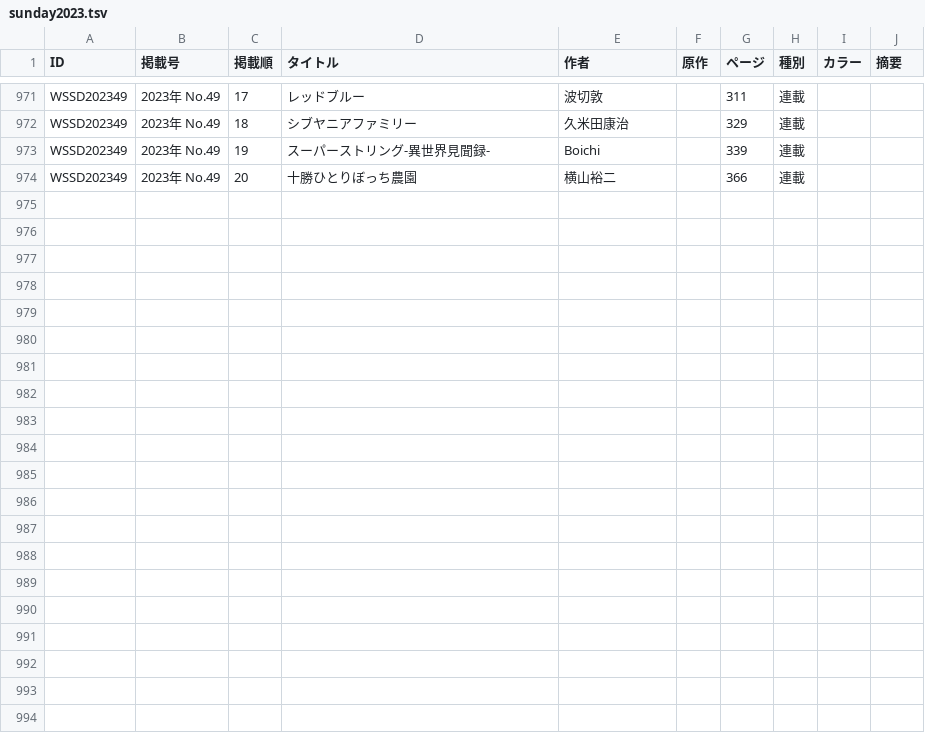
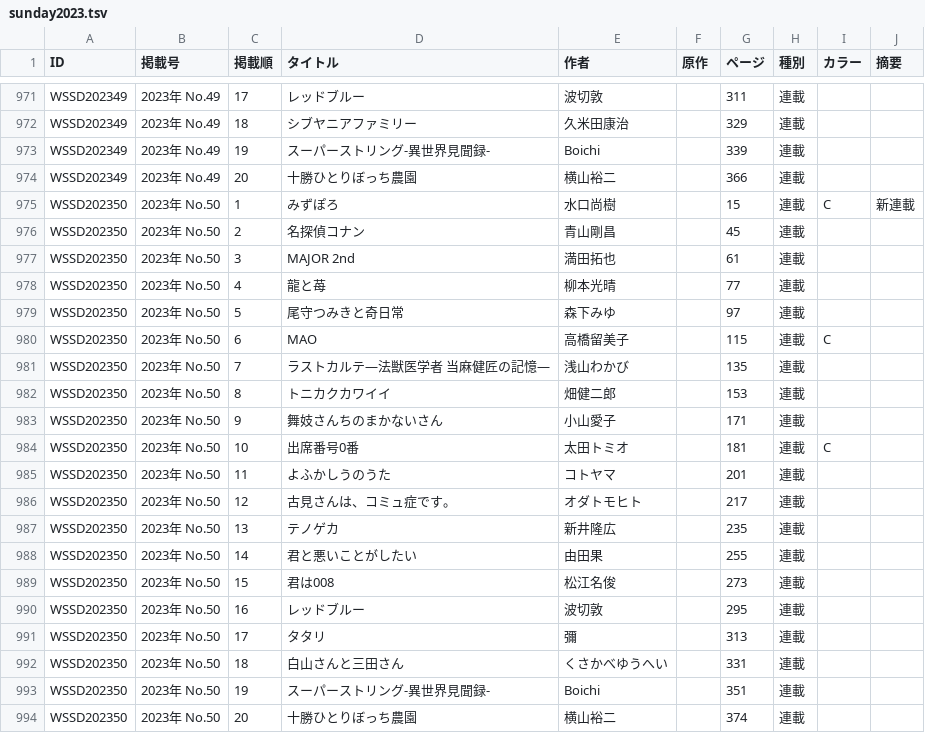
Before and after one commit to tricogimmick/comic_magazine_data, a TSV file: tsv/sunday/sunday2023.tsv, drawn as a sheet; only a part is shown, gaps mark what is left out; the diff names each change by its address in the sheet, - before the commit and + after, or states it on an @@ line.

Commit message:
週刊少年サンデー 2023年 No.50

```diff
--- a/tsv/sunday/sunday2023.tsv
+++ b/tsv/sunday/sunday2023.tsv
+row 975: WSSD202350 | 2023年 No.50 | 1 | みずぽろ | 水口尚樹 |  | 15 | 連載 | C | 新連載
+row 976: WSSD202350 | 2023年 No.50 | 2 | 名探偵コナン | 青山剛昌 |  | 45 | 連載
+row 977: WSSD202350 | 2023年 No.50 | 3 | MAJOR 2nd | 満田拓也 |  | 61 | 連載
+row 978: WSSD202350 | 2023年 No.50 | 4 | 龍と苺 | 柳本光晴 |  | 77 | 連載
+row 979: WSSD202350 | 2023年 No.50 | 5 | 尾守つみきと奇日常 | 森下みゆ |  | 97 | 連載
+row 980: WSSD202350 | 2023年 No.50 | 6 | MAO | 高橋留美子 |  | 115 | 連載 | C
+row 981: WSSD202350 | 2023年 No.50 | 7 | ラストカルテ―法獣医学者 当麻健匠の記憶― | 浅山わかび |  | 135 | 連載
+row 982: WSSD202350 | 2023年 No.50 | 8 | トニカクカワイイ | 畑健二郎 |  | 153 | 連載
+row 983: WSSD202350 | 2023年 No.50 | 9 | 舞妓さんちのまかないさん | 小山愛子 |  | 171 | 連載
+row 984: WSSD202350 | 2023年 No.50 | 10 | 出席番号0番 | 太田トミオ |  | 181 | 連載 | C
+row 985: WSSD202350 | 2023年 No.50 | 11 | よふかしうのうた | コトヤマ |  | 201 | 連載
+row 986: WSSD202350 | 2023年 No.50 | 12 | 古見さんは、コミュ症です。 | オダトモヒト |  | 217 | 連載
+row 987: WSSD202350 | 2023年 No.50 | 13 | テノゲカ | 新井隆広 |  | 235 | 連載
+row 988: WSSD202350 | 2023年 No.50 | 14 | 君と悪いことがしたい | 由田果 |  | 255 | 連載
+row 989: WSSD202350 | 2023年 No.50 | 15 | 君は008 | 松江名俊 |  | 273 | 連載
+row 990: WSSD202350 | 2023年 No.50 | 16 | レッドブルー | 波切敦 |  | 295 | 連載
+row 991: WSSD202350 | 2023年 No.50 | 17 | タタリ | 彌 |  | 313 | 連載
+row 992: WSSD202350 | 2023年 No.50 | 18 | 白山さんと三田さん | くさかべゆうへい |  | 331 | 連載
+row 993: WSSD202350 | 2023年 No.50 | 19 | スーパーストリング-異世界見聞録- | Boichi |  | 351 | 連載
+row 994: WSSD202350 | 2023年 No.50 | 20 | 十勝ひとりぼっち農園 | 横山裕二 |  | 374 | 連載
```
